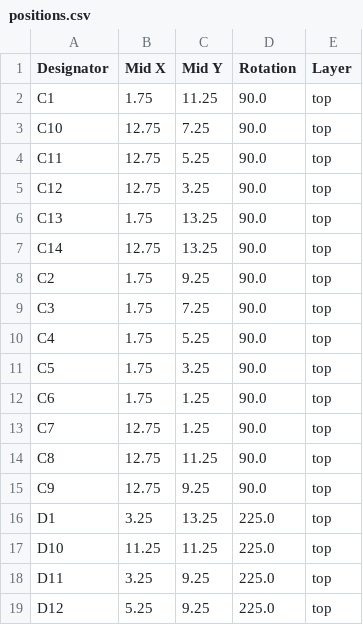
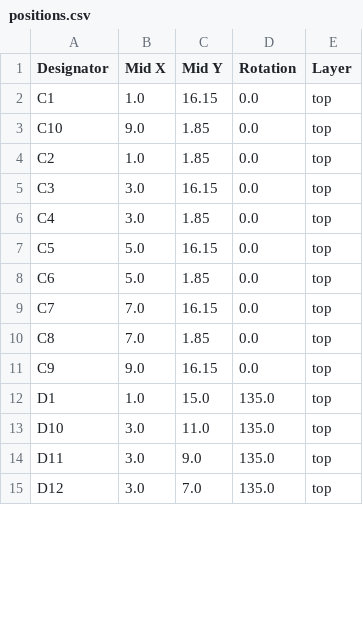
Before and after one commit to revk/ESP32-LED, a CSV file: PCB/5x7/production/positions.csv, drawn as a sheet; only a part is shown; the diff covers the shown part only.

```diff
--- a/PCB/5x7/production/positions.csv
+++ b/PCB/5x7/production/positions.csv
@@ -1,19 +1,15 @@
 Designator,Mid X,Mid Y,Rotation,Layer
-C1,1.75,11.25,90.0,top
-C10,12.75,7.25,90.0,top
-C11,12.75,5.25,90.0,top
-C12,12.75,3.25,90.0,top
-C13,1.75,13.25,90.0,top
-C14,12.75,13.25,90.0,top
-C2,1.75,9.25,90.0,top
-C3,1.75,7.25,90.0,top
-C4,1.75,5.25,90.0,top
-C5,1.75,3.25,90.0,top
-C6,1.75,1.25,90.0,top
-C7,12.75,1.25,90.0,top
-C8,12.75,11.25,90.0,top
-C9,12.75,9.25,90.0,top
-D1,3.25,13.25,225.0,top
-D10,11.25,11.25,225.0,top
-D11,3.25,9.25,225.0,top
-D12,5.25,9.25,225.0,top
+C1,1.0,16.15,0.0,top
+C10,9.0,1.85,0.0,top
+C2,1.0,1.85,0.0,top
+C3,3.0,16.15,0.0,top
+C4,3.0,1.85,0.0,top
+C5,5.0,16.15,0.0,top
+C6,5.0,1.85,0.0,top
+C7,7.0,16.15,0.0,top
+C8,7.0,1.85,0.0,top
+C9,9.0,16.15,0.0,top
+D1,1.0,15.0,135.0,top
+D10,3.0,11.0,135.0,top
+D11,3.0,9.0,135.0,top
+D12,3.0,7.0,135.0,top
```
Also changed, not shown: 98 edited cells elsewhere in this file, PCB/5x7/production/bom.csv, PCB/5x7/production/designators.csv, 6 other files.
